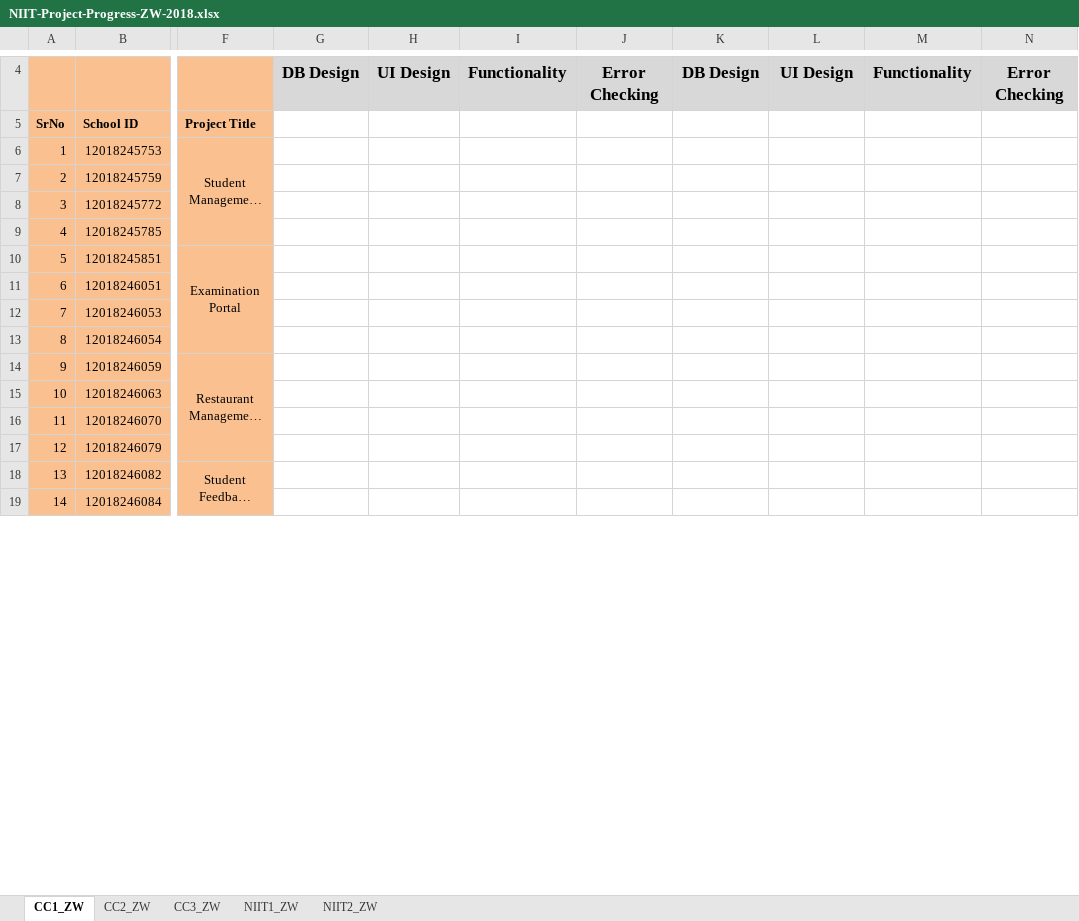
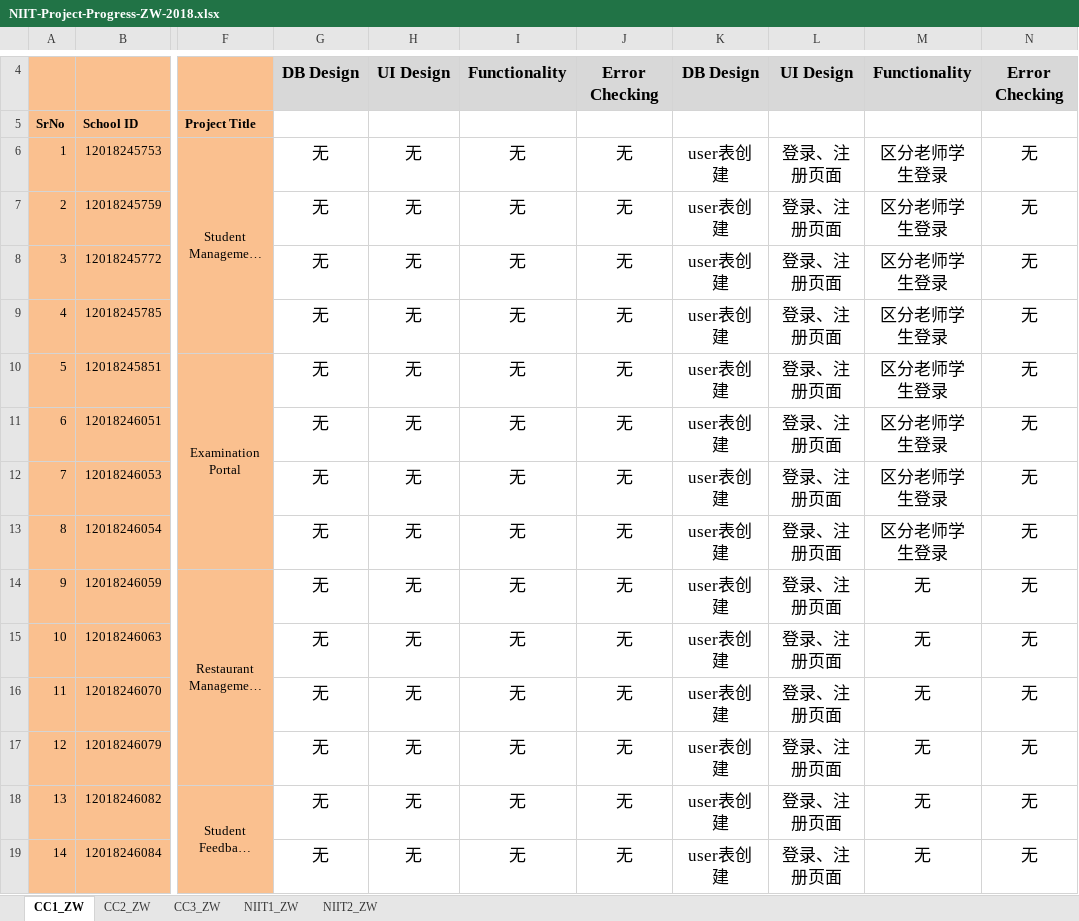
Before and after one commit to niit-nxu/Sept-2020---Jan-2021, an Excel workbook: Grade 2018/ProjectAssignmentProgress/NIIT-Project-Progress-ZW-2018.xlsx, sheet CC1_ZW, drawn as a sheet; only a part is shown, gaps mark what is left out; long unchanged cells end in …; values as stored, in another font and other column widths than the file's, no borders; charts and pictures not drawn; the diff covers the shown part only; the diff names each change by its address in the sheet, - before the commit and + after, or states it on an @@ line.

Commit message:
中卫18级cc1&cc2项目进度

```diff
--- a/Grade 2018/ProjectAssignmentProgress/NIIT-Project-Progress-ZW-2018.xlsx (sheet CC1_ZW)
+++ b/Grade 2018/ProjectAssignmentProgress/NIIT-Project-Progress-ZW-2018.xlsx (sheet CC1_ZW)
-G6:G19: (empty)
+G6:G19: 无
-H6:H19: (empty)
+H6:H19: 无
-I6:I19: (empty)
+I6:I19: 无
-J6:J19: (empty)
+J6:J19: 无
-K6:K19: (empty)
+K6:K19: user表创建
-L6:L19: (empty)
+L6:L19: 登录、注册页面
-M6:M13: (empty)
+M6:M13: 区分老师学生登录
-N6:N19: (empty)
+N6:N19: 无
-M14:M19: (empty)
+M14:M19: 无
```
Also changed, not shown: 232 edited cells elsewhere in this sheet, sheet CC2_ZW.
